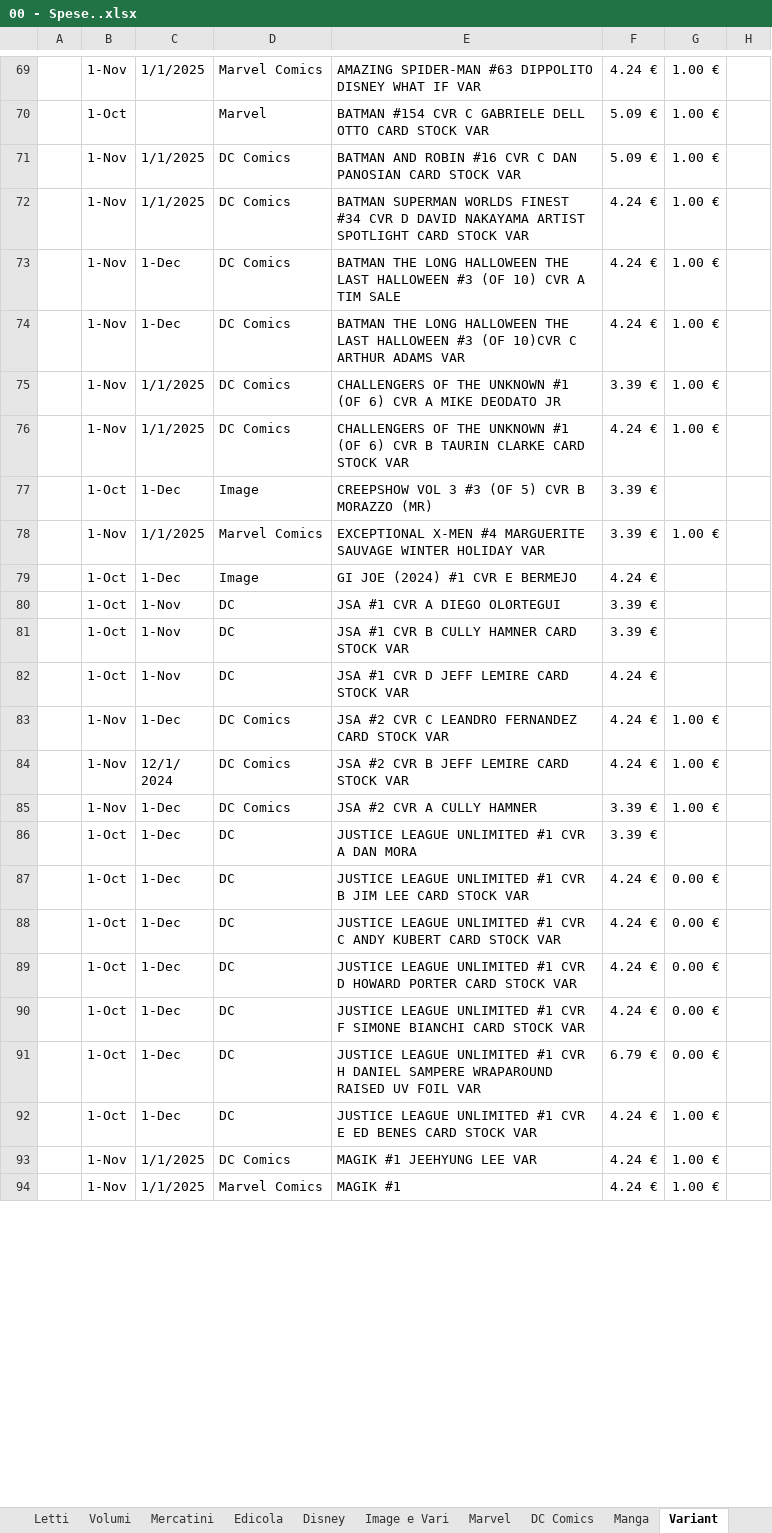
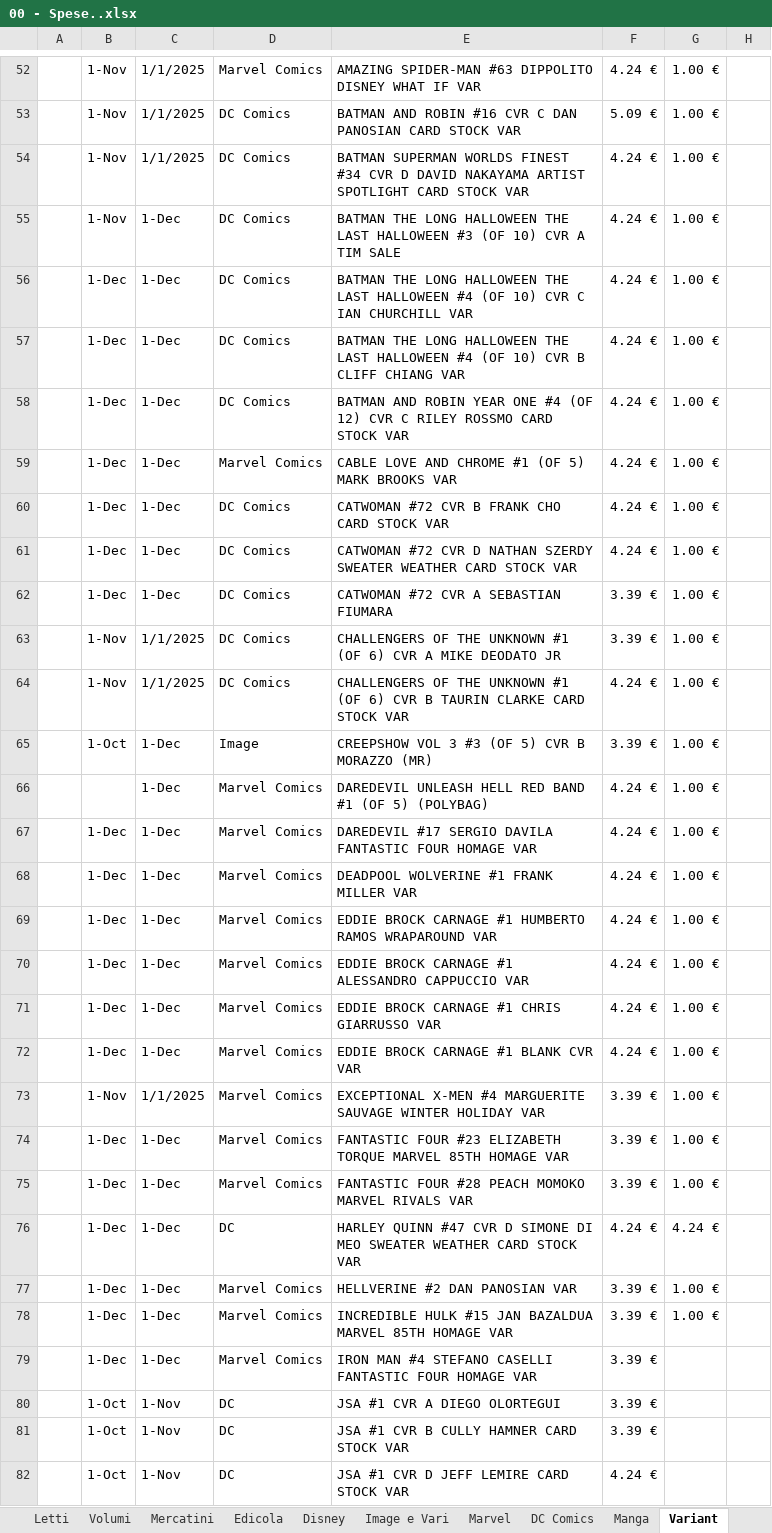
Before and after one commit to sorrentmutie/repoprivatafumetti, an Excel workbook: 00 - Spese..xlsx, sheet Variant, drawn as a sheet; only a part is shown, gaps mark what is left out; the shorter side is filled out with more unchanged rows; values as stored, in another font and other column widths than the file's, no cell formats; removed rows and columns are numbered as before the commit, all else as after; the diff covers the shown part only; the diff names each change by its address in the sheet, - before the commit and + after, or states it on an @@ line.

```diff
--- a/00 - Spese..xlsx (sheet Variant)
+++ b/00 - Spese..xlsx (sheet Variant)
-row 70:  | 1-Oct |  | Marvel | BATMAN #154 CVR C GABRIELE DELL OTTO CARD STOCK VAR | 5.09 € | 1.00 €
-B56: 1-Nov
+B56: 1-Dec
-E56: …LAST HALLOWEEN #3 (OF 10)CVR C ARTHUR ADAMS VAR
+E56: …LAST HALLOWEEN #4 (OF 10) CVR C IAN CHURCHILL VAR
+row 57:  | 1-Dec | 1-Dec | DC Comics | BATMAN THE LONG HALLOWEEN THE LAST HALLOWEEN #4 (OF 10) CVR B CLIFF CHIANG VAR | 4.24 € | 1.00 €
+row 58:  | 1-Dec | 1-Dec | DC Comics | BATMAN AND ROBIN YEAR ONE #4 (OF 12) CVR C RILEY ROSSMO CARD STOCK VAR | 4.24 € | 1.00 €
+row 59:  | 1-Dec | 1-Dec | Marvel Comics | CABLE LOVE AND CHROME #1 (OF 5) MARK BROOKS VAR | 4.24 € | 1.00 €
+row 60:  | 1-Dec | 1-Dec | DC Comics | CATWOMAN #72 CVR B FRANK CHO CARD STOCK VAR | 4.24 € | 1.00 €
+row 61:  | 1-Dec | 1-Dec | DC Comics | CATWOMAN #72 CVR D NATHAN SZERDY SWEATER WEATHER CARD STOCK VAR | 4.24 € | 1.00 €
+row 62:  | 1-Dec | 1-Dec | DC Comics | CATWOMAN #72 CVR A SEBASTIAN FIUMARA | 3.39 € | 1.00 €
-G65: (empty)
+G65: 1.00 €
+row 66:  |  | 1-Dec | Marvel Comics | DAREDEVIL UNLEASH HELL RED BAND #1 (OF 5) (POLYBAG) | 4.24 € | 1.00 €
+row 67:  | 1-Dec | 1-Dec | Marvel Comics | DAREDEVIL #17 SERGIO DAVILA FANTASTIC FOUR HOMAGE VAR | 4.24 € | 1.00 €
+row 68:  | 1-Dec | 1-Dec | Marvel Comics | DEADPOOL WOLVERINE #1 FRANK MILLER VAR | 4.24 € | 1.00 €
+row 69:  | 1-Dec | 1-Dec | Marvel Comics | EDDIE BROCK CARNAGE #1 HUMBERTO RAMOS WRAPAROUND VAR | 4.24 € | 1.00 €
+row 70:  | 1-Dec | 1-Dec | Marvel Comics | EDDIE BROCK CARNAGE #1 ALESSANDRO CAPPUCCIO VAR | 4.24 € | 1.00 €
+row 71:  | 1-Dec | 1-Dec | Marvel Comics | EDDIE BROCK CARNAGE #1 CHRIS GIARRUSSO VAR | 4.24 € | 1.00 €
+row 72:  | 1-Dec | 1-Dec | Marvel Comics | EDDIE BROCK CARNAGE #1 BLANK CVR VAR | 4.24 € | 1.00 €
-row 79:  | 1-Oct | 1-Dec | Image | GI JOE (2024) #1 CVR E BERMEJO | 4.24 €
+row 74:  | 1-Dec | 1-Dec | Marvel Comics | FANTASTIC FOUR #23 ELIZABETH TORQUE MARVEL 85TH HOMAGE VAR | 3.39 € | 1.00 €
+row 75:  | 1-Dec | 1-Dec | Marvel Comics | FANTASTIC FOUR #28 PEACH MOMOKO MARVEL RIVALS VAR | 3.39 € | 1.00 €
+row 76:  | 1-Dec | 1-Dec | DC | HARLEY QUINN #47 CVR D SIMONE DI MEO SWEATER WEATHER CARD STOCK VAR | 4.24 € | 4.24 €
+row 77:  | 1-Dec | 1-Dec | Marvel Comics | HELLVERINE #2 DAN PANOSIAN VAR | 3.39 € | 1.00 €
+row 78:  | 1-Dec | 1-Dec | Marvel Comics | INCREDIBLE HULK #15 JAN BAZALDUA MARVEL 85TH HOMAGE VAR | 3.39 € | 1.00 €
+row 79:  | 1-Dec | 1-Dec | Marvel Comics | IRON MAN #4 STEFANO CASELLI FANTASTIC FOUR HOMAGE VAR | 3.39 €
```
Also changed, not shown: 52 added rows, 29 removed rows and 17 edited cells elsewhere in this sheet, sheet Marvel, sheet Letti, sheet Edicola, sheet Manga, sheet DC Comics, sheet Disney, 2 more sheets, other sheet tabs, cell formats, 05 Avengers.xlsx, 05 Spiderman.xlsx, 1 other file.
